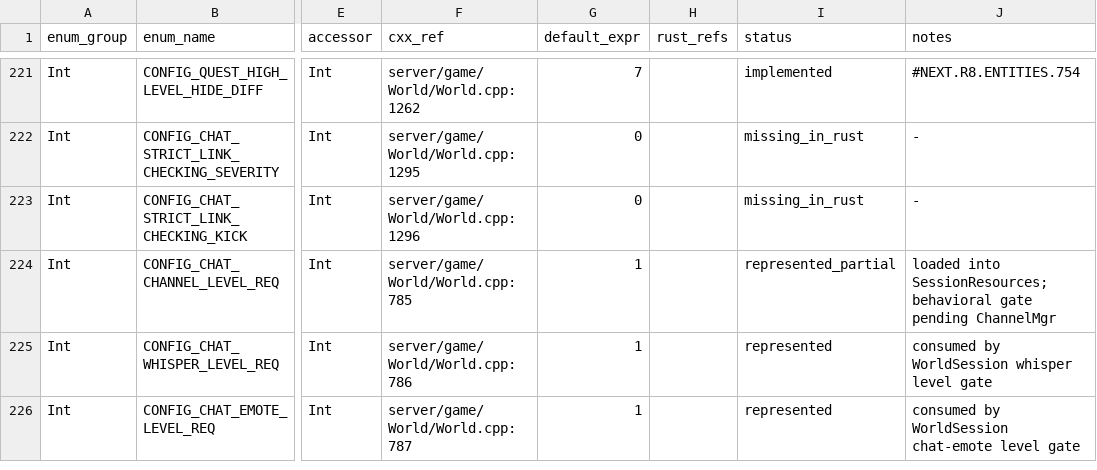
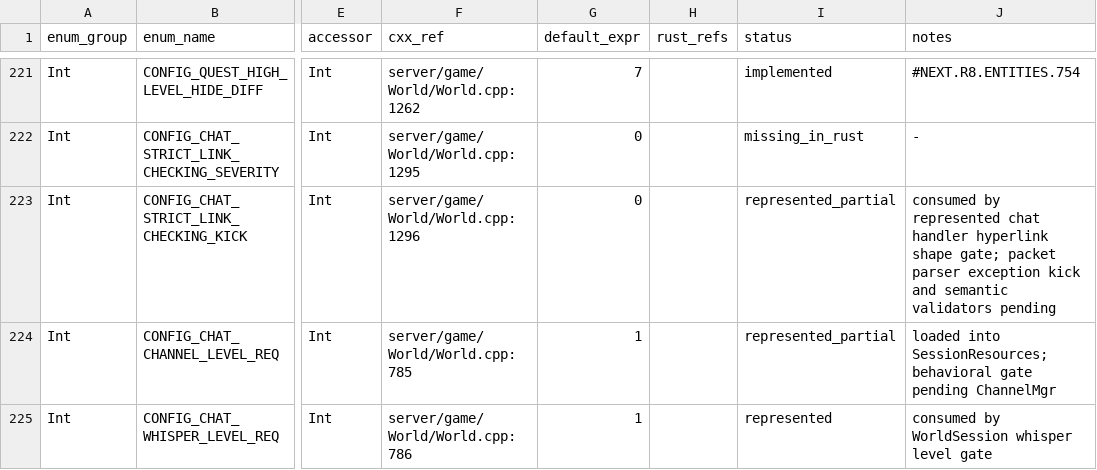
Before and after one commit to alseif0x/rustycore, a TSV file: docs/migration/inventory/cpp-world-config-registry.tsv, drawn as a sheet; only a part is shown, gaps mark what is left out; the shorter side is filled out with more unchanged rows; the diff names each change by its address in the sheet, - before the commit and + after, or states it on an @@ line.

Commit message:
Honor chat strict link kick config

```diff
--- a/docs/migration/inventory/cpp-world-config-registry.tsv
+++ b/docs/migration/inventory/cpp-world-config-registry.tsv
-I223 (status): missing_in_rust
+I223 (status): represented_partial
-J223 (notes): -
+J223 (notes): consumed by represented chat handler hyperlink shape gate; packet parser exception kick and semantic validators pending
```
Also changed, not shown: 5 other files.
